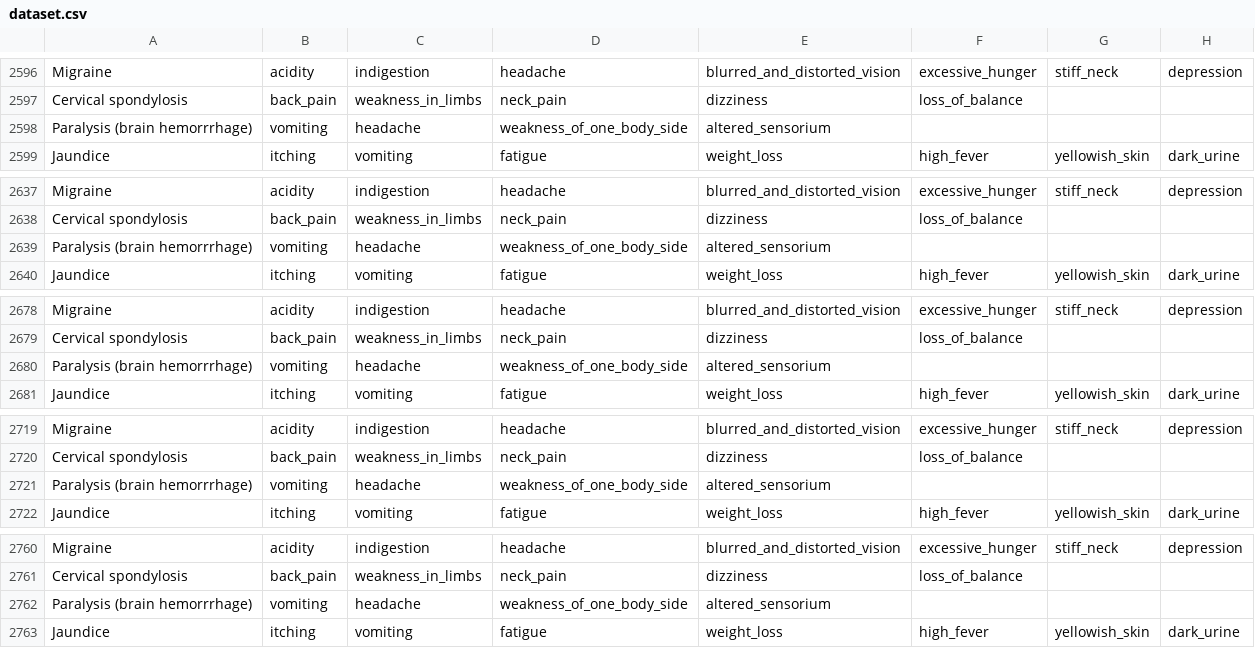
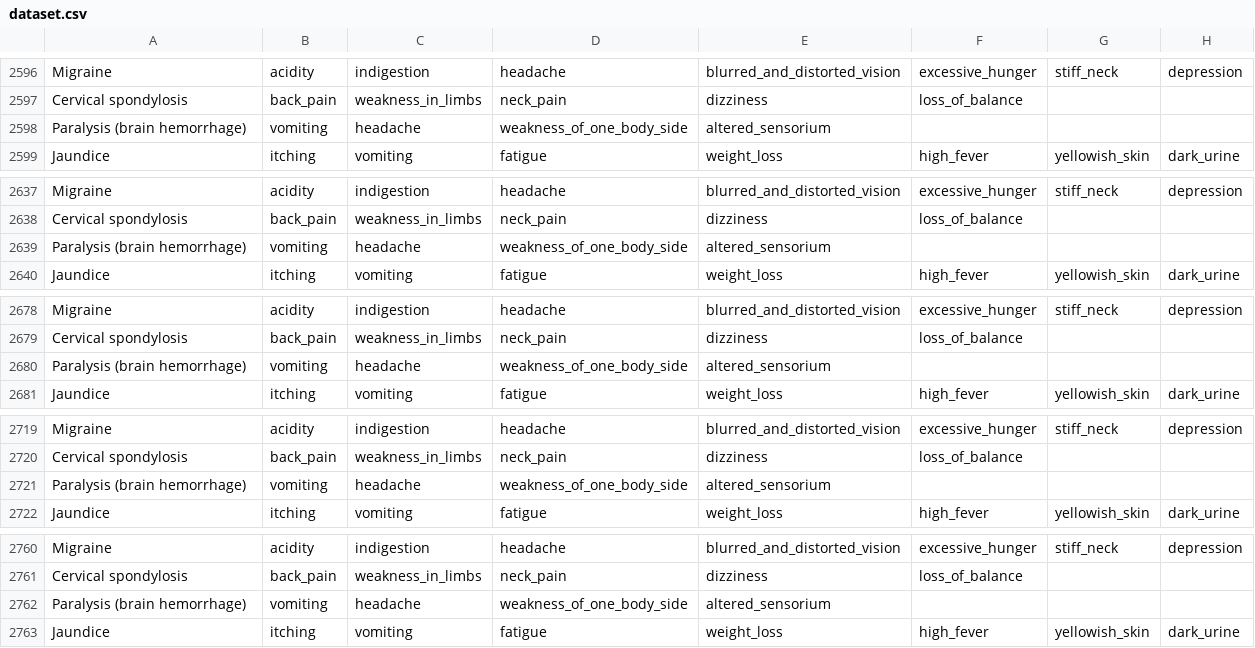
Before and after one commit to UCSD-CSE-SPIS-2021/spis21-finalproject-Ryan-Stefan, a CSV file: dataset.csv, drawn as a sheet; only a part is shown, gaps mark what is left out; the diff covers the shown part only; the diff names each change by its address in the sheet, - before the commit and + after, or states it on an @@ line.

```diff
--- a/dataset.csv
+++ b/dataset.csv
-A2598: Paralysis (brain hemorrrhage)
+A2598: Paralysis (brain hemorrhage)
-A2639: Paralysis (brain hemorrrhage)
+A2639: Paralysis (brain hemorrhage)
-A2680: Paralysis (brain hemorrrhage)
+A2680: Paralysis (brain hemorrhage)
-A2721: Paralysis (brain hemorrrhage)
+A2721: Paralysis (brain hemorrhage)
-A2762: Paralysis (brain hemorrrhage)
+A2762: Paralysis (brain hemorrhage)
```
Also changed, not shown: 115 edited cells elsewhere in this file, 4 other files.
